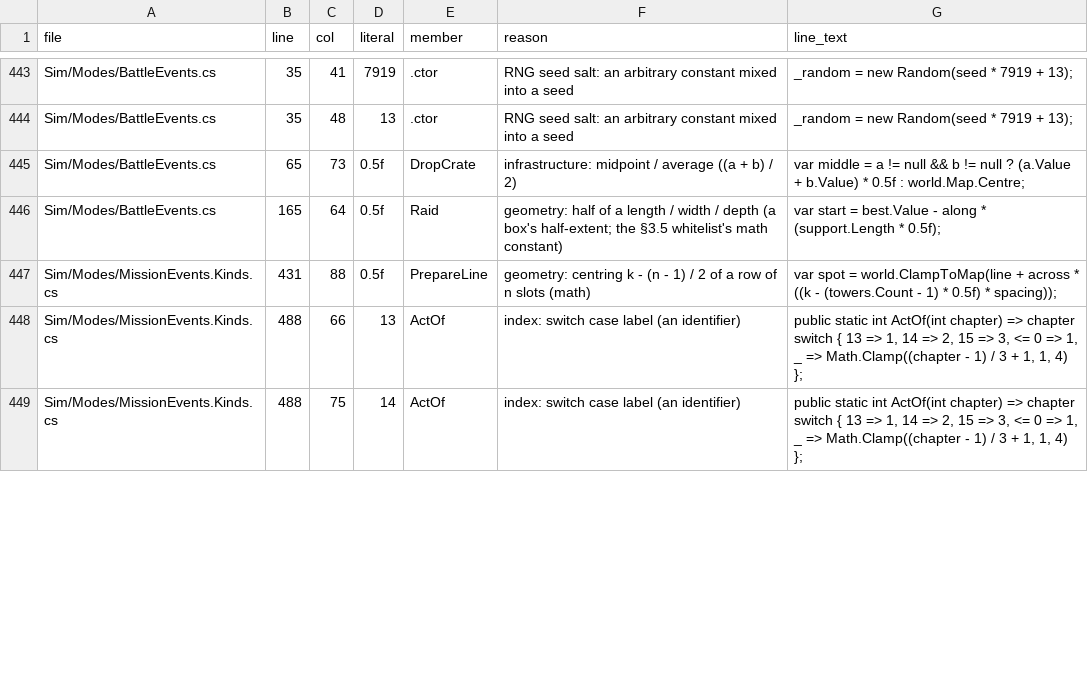
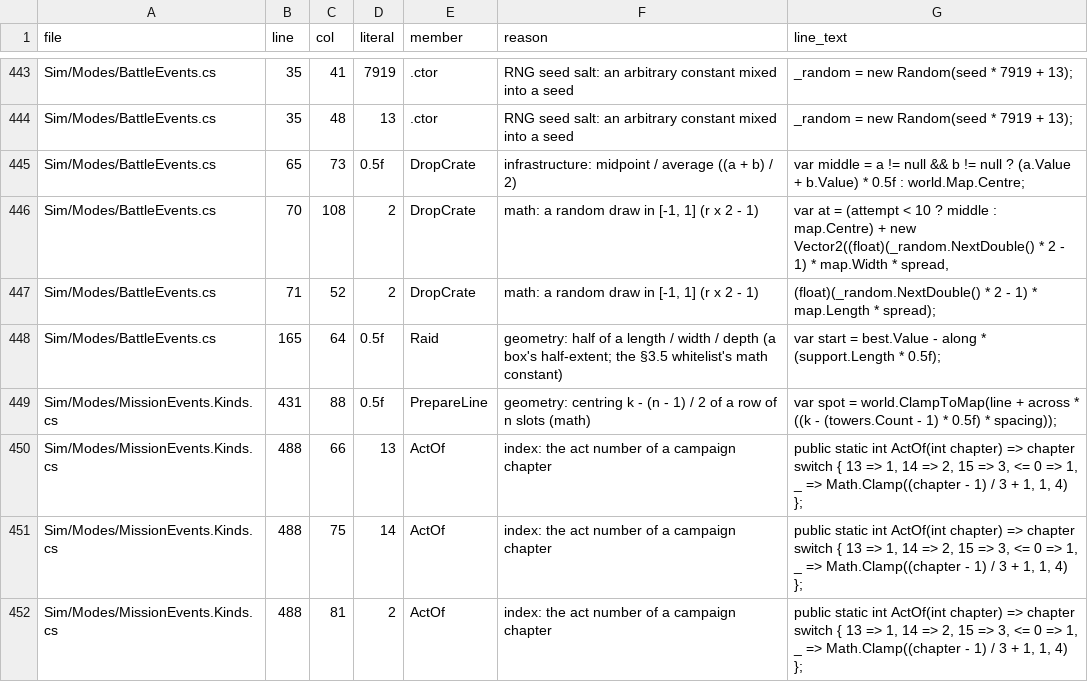
Before and after one commit to Winka173/machine-bridage, a CSV file: Tools/export/pack2/pass2/excluded.csv, drawn as a sheet; only a part is shown, gaps mark what is left out; the diff covers the shown part only.

```diff
--- a/Tools/export/pack2/pass2/excluded.csv
+++ b/Tools/export/pack2/pass2/excluded.csv
@@ -445,5 +445,8 @@ Sim/Modes/BattleEvents.cs,35,48,13,.ctor,RNG seed salt: an arbitrary constant mi
 Sim/Modes/BattleEvents.cs,65,73,0.5f,DropCrate,infrastructure: midpoint / average ((a + b) / 2),var middle = a != null && b != null ? (a.Value + b.Value) * 0.5f : world.Map.Centre;
+Sim/Modes/BattleEvents.cs,70,108,2,DropCrate,"math: a random draw in [-1, 1] (r x 2 - 1)","var at = (attempt < 10 ? middle : map.Centre) + new Vector2((float)(_random.NextDouble() * 2 - 1) * map.Width * spread,"
+Sim/Modes/BattleEvents.cs,71,52,2,DropCrate,"math: a random draw in [-1, 1] (r x 2 - 1)",(float)(_random.NextDouble() * 2 - 1) * map.Length * spread);
 Sim/Modes/BattleEvents.cs,165,64,0.5f,Raid,geometry: half of a length / width / depth (a box's half-extent; the §3.5 whitelist's math constant),var start = best.Value - along * (support.Length * 0.5f);
 Sim/Modes/MissionEvents.Kinds.cs,431,88,0.5f,PrepareLine,geometry: centring k - (n - 1) / 2 of a row of n slots (math),var spot = world.ClampToMap(line + across * ((k - (towers.Count - 1) * 0.5f) * spacing));
-Sim/Modes/MissionEvents.Kinds.cs,488,66,13,ActOf,index: switch case label (an identifier),"public static int ActOf(int chapter) => chapter switch { 13 => 1, 14 => 2, 15 => 3, <= 0 => 1, _ => Math.Clamp((chapter - 1) / 3 + 1, 1, 4) };"
-Sim/Modes/MissionEvents.Kinds.cs,488,75,14,ActOf,index: switch case label (an identifier),"public static int ActOf(int chapter) => chapter switch { 13 => 1, 14 => 2, 15 => 3, <= 0 => 1, _ => Math.Clamp((chapter - 1) / 3 + 1, 1, 4) };"
+Sim/Modes/MissionEvents.Kinds.cs,488,66,13,ActOf,index: the act number of a campaign chapter,"public static int ActOf(int chapter) => chapter switch { 13 => 1, 14 => 2, 15 => 3, <= 0 => 1, _ => Math.Clamp((chapter - 1) / 3 + 1, 1, 4) };"
+Sim/Modes/MissionEvents.Kinds.cs,488,75,14,ActOf,index: the act number of a campaign chapter,"public static int ActOf(int chapter) => chapter switch { 13 => 1, 14 => 2, 15 => 3, <= 0 => 1, _ => Math.Clamp((chapter - 1) / 3 + 1, 1, 4) };"
+Sim/Modes/MissionEvents.Kinds.cs,488,81,2,ActOf,index: the act number of a campaign chapter,"public static int ActOf(int chapter) => chapter switch { 13 => 1, 14 => 2, 15 => 3, <= 0 => 1, _ => Math.Clamp((chapter - 1) / 3 + 1, 1, 4) };"
```
Also changed, not shown: 8 added rows and 4 edited cells elsewhere in this file, Tools/export/pack2/pass2/moves_modes_campaign.csv, 36 other files.
